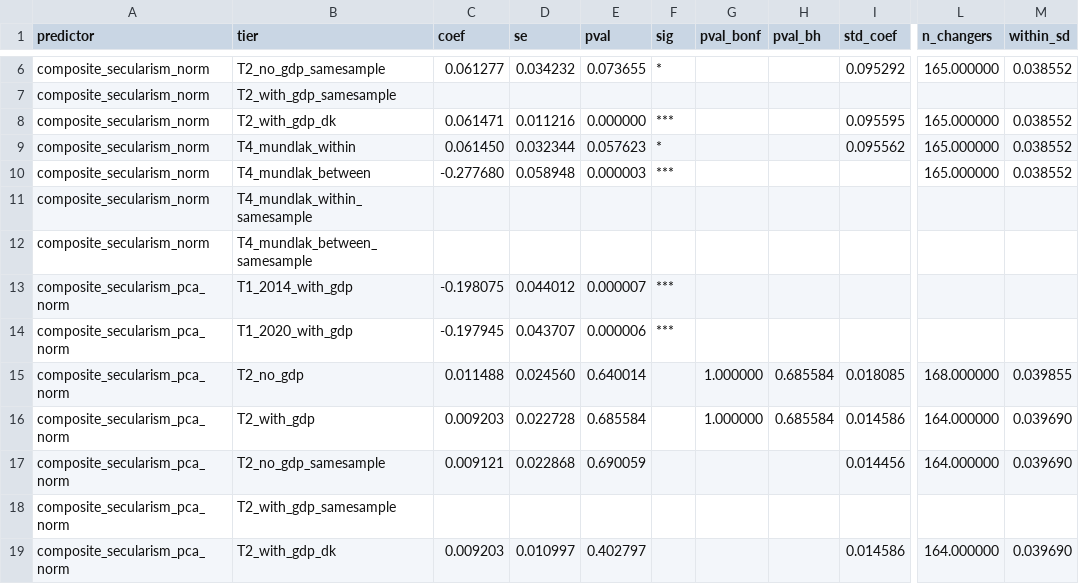
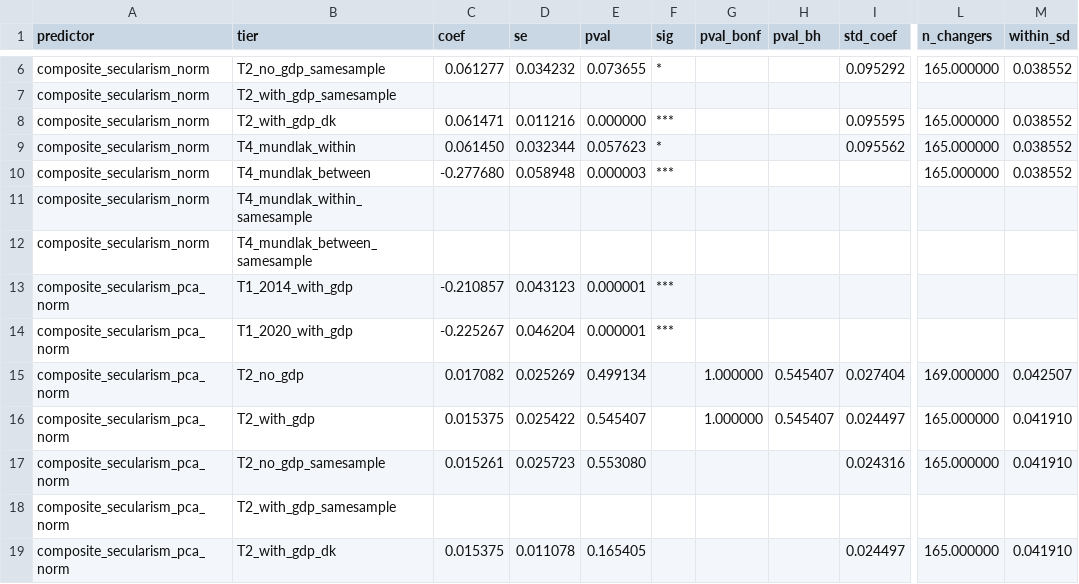
Before and after one commit to tashawhalley2024/mdm3_project3, a CSV file: results/headline_table.csv, drawn as a sheet; only a part is shown, gaps mark what is left out; the diff covers the shown part only; the diff names each change by its address in the sheet, - before the commit and + after, or states it on an @@ line.

```diff
--- a/results/headline_table.csv
+++ b/results/headline_table.csv
-C13 (coef): -0.198075
+C13 (coef): -0.210857
-D13 (se): 0.044012
+D13 (se): 0.043123
-E13 (pval): 0.000007
+E13 (pval): 0.000001
-C14 (coef): -0.197945
+C14 (coef): -0.225267
-D14 (se): 0.043707
+D14 (se): 0.046204
-E14 (pval): 0.000006
+E14 (pval): 0.000001
-C15 (coef): 0.011488
+C15 (coef): 0.017082
-D15 (se): 0.024560
+D15 (se): 0.025269
-E15 (pval): 0.640014
+E15 (pval): 0.499134
-H15:H16 (pval_bh): 0.685584
+H15:H16 (pval_bh): 0.545407
-I15 (std_coef): 0.018085
+I15 (std_coef): 0.027404
-L15 (n_changers): 168.000000
+L15 (n_changers): 169.000000
-M15 (within_sd): 0.039855
+M15 (within_sd): 0.042507
-C16 (coef): 0.009203
+C16 (coef): 0.015375
-D16 (se): 0.022728
+D16 (se): 0.025422
-E16 (pval): 0.685584
+E16 (pval): 0.545407
-I16 (std_coef): 0.014586
+I16 (std_coef): 0.024497
-L16:L17 (n_changers): 164.000000
+L16:L17 (n_changers): 165.000000
-M16:M17 (within_sd): 0.039690
+M16:M17 (within_sd): 0.041910
-C17 (coef): 0.009121
+C17 (coef): 0.015261
-D17 (se): 0.022868
+D17 (se): 0.025723
-E17 (pval): 0.690059
+E17 (pval): 0.553080
-I17 (std_coef): 0.014456
+I17 (std_coef): 0.024316
-C19 (coef): 0.009203
+C19 (coef): 0.015375
-D19 (se): 0.010997
+D19 (se): 0.011078
-E19 (pval): 0.402797
+E19 (pval): 0.165405
-I19 (std_coef): 0.014586
+I19 (std_coef): 0.024497
-L19 (n_changers): 164.000000
+L19 (n_changers): 165.000000
-M19 (within_sd): 0.039690
+M19 (within_sd): 0.041910
```
Also changed, not shown: 11 edited cells elsewhere in this file, results/event_study_pca.csv, results/loo_jackknife_pca.csv, 17 other files.
